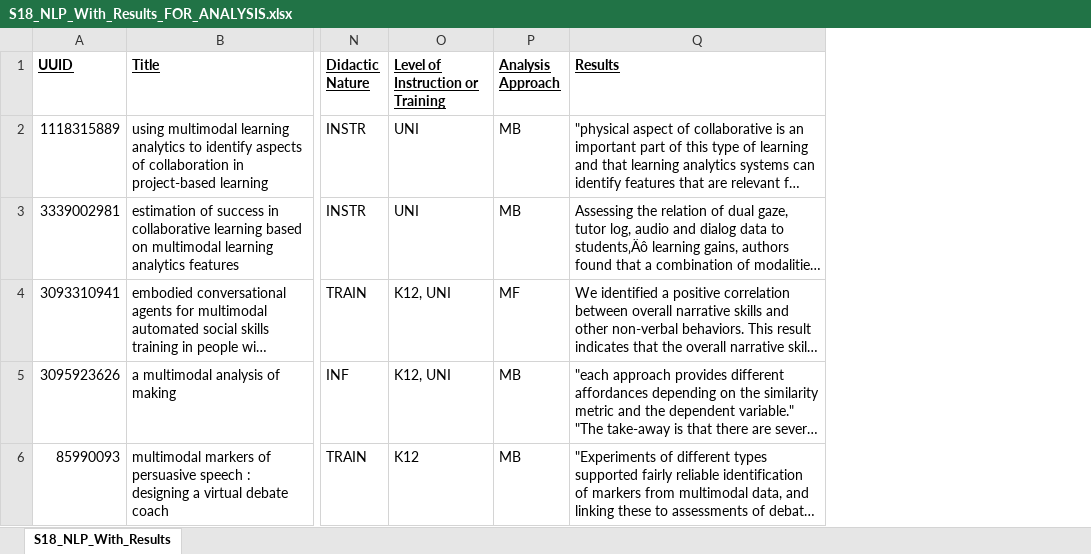
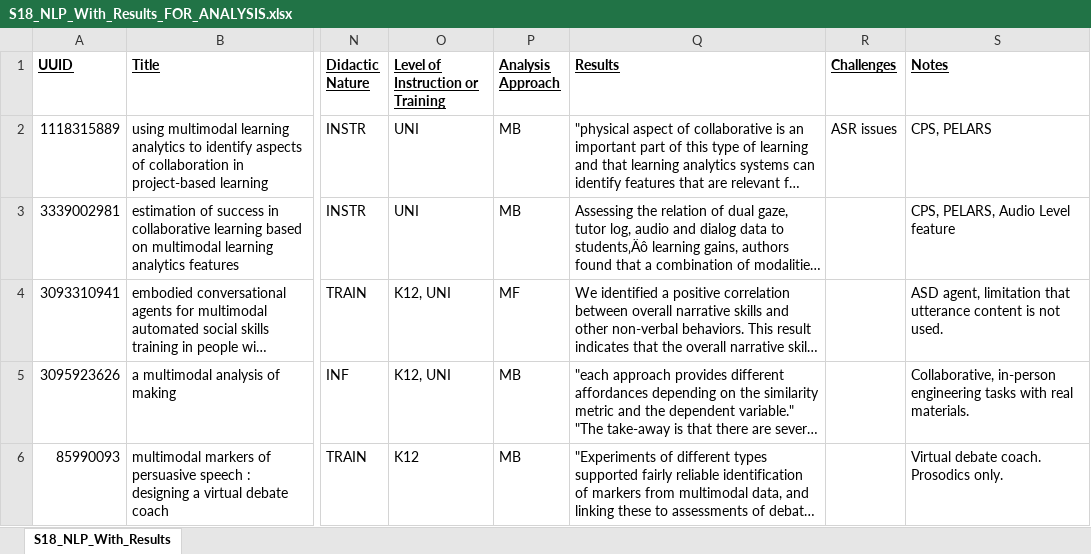
Before and after one commit to claytoncohn/MMLTE, an Excel workbook: S18_NLP_With_Results_FOR_ANALYSIS.xlsx, sheet S18_NLP_With_Results, drawn as a sheet; only a part is shown, gaps mark what is left out; long unchanged cells end in …; values as stored, in another font and other column widths than the file's, no borders; the diff names each change by its address in the sheet, - before the commit and + after, or states it on an @@ line.

Commit message:
performing NLP subdomain analysis

```diff
--- a/S18_NLP_With_Results_FOR_ANALYSIS.xlsx (sheet S18_NLP_With_Results)
+++ b/S18_NLP_With_Results_FOR_ANALYSIS.xlsx (sheet S18_NLP_With_Results)
+column R (Challenges), row 2: ASR issues
+column S (Notes), rows 2-6: CPS, PELARS | CPS, PELARS, Audio Level feature | ASD agent, limitation that utterance content is not used. | Collaborative, in-person engineering tasks with real materials. | Virtual debate coach. Prosodics only.
```
Also changed, not shown: 2 other files.
